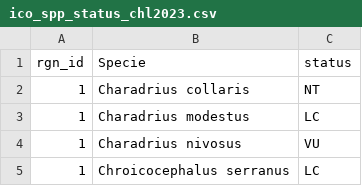
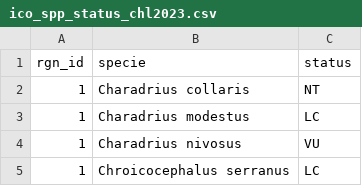
Before and after one commit to idsochile/chl, a CSV file: comunas/layers/ico_spp_status_chl2023.csv, drawn as a sheet; only a part is shown.

```diff
--- a/comunas/layers/ico_spp_status_chl2023.csv
+++ b/comunas/layers/ico_spp_status_chl2023.csv
@@ -1,2 +1,2 @@
-"rgn_id","Specie","status"
+"rgn_id","specie","status"
 1,"Charadrius collaris","NT"
```
Also changed, not shown: comunas/layers/ao_scores_chl2023.csv, comunas/layers/cs_habitat_pref_chl2023.csv, 13 other files.
